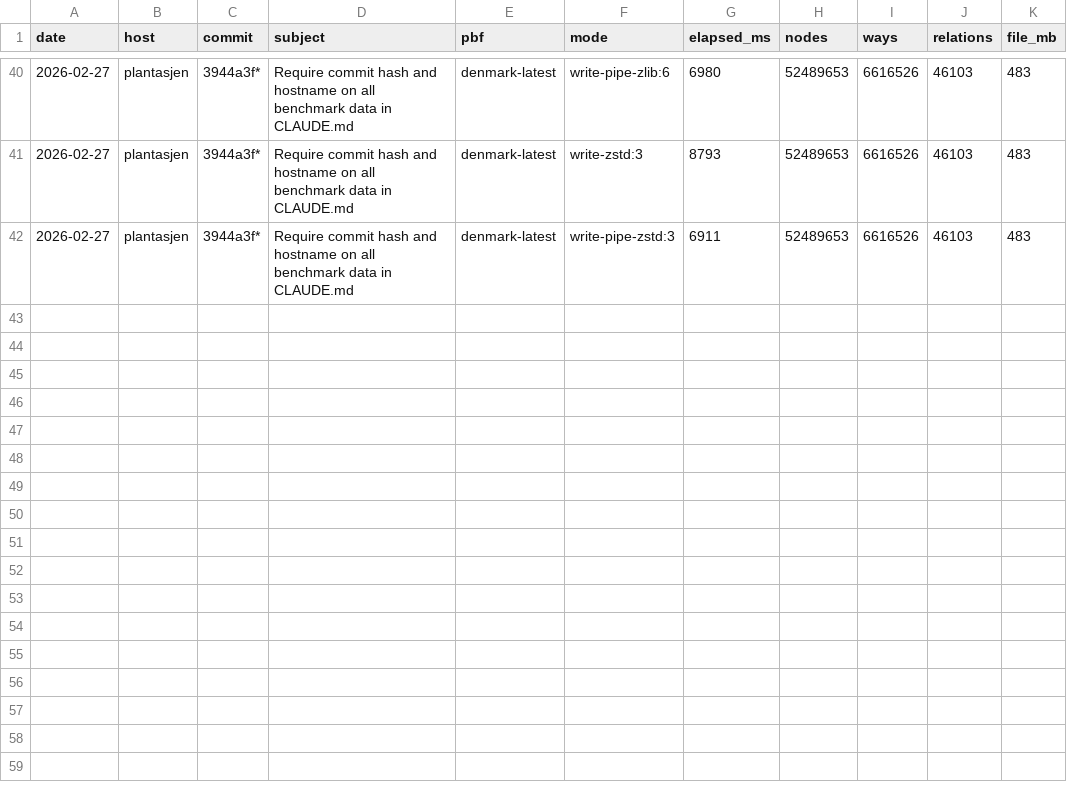
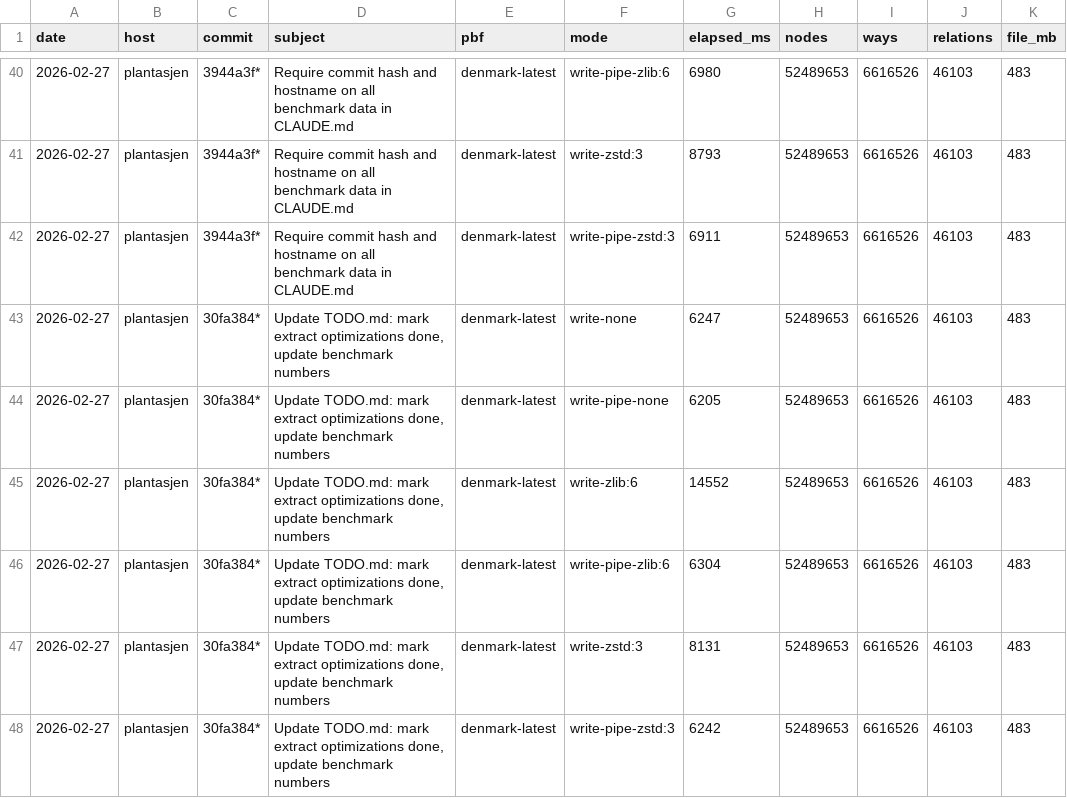
Before and after one commit to folknor/pbfhogg, a TSV file: benchmarks/benchmarks-self-write.tsv, drawn as a sheet; only a part is shown, gaps mark what is left out.

Commit message:
Remove prost dependency: hand-roll all protobuf encode/decode
Replace prost-generated code with direct wire-format encoding/decoding
for all 6 remaining message types (BlobHeader, Blob, HeaderBlock,
DenseNodes, DenseInfo, StringTable). Eliminates prost (runtime),
prost-build + protox (build-time codegen), build.rs, and src/proto/.

Write benchmark improved ~11% (pipelined floor 7.0s → 6.2s on Denmark)
from eliminating DenseNodes/Blob prost serialization overhead. Total
improvement from full prost removal: 31% (9.0s → 6.2s).

Coded by an LLM.

```diff
--- a/benchmarks/benchmarks-self-write.tsv
+++ b/benchmarks/benchmarks-self-write.tsv
@@ -42 +42,7 @@ date	host	commit	subject	pbf	mode	elapsed_ms	nodes	ways	relations	file_mb
 2026-02-27	plantasjen	3944a3f*	Require commit hash and hostname on all benchmark data in CLAUDE.md	denmark-latest	write-pipe-zstd:3	6911	52489653	6616526	46103	483
+2026-02-27	plantasjen	30fa384*	Update TODO.md: mark extract optimizations done, update benchmark numbers	denmark-latest	write-none	6247	52489653	6616526	46103	483
+2026-02-27	plantasjen	30fa384*	Update TODO.md: mark extract optimizations done, update benchmark numbers	denmark-latest	write-pipe-none	6205	52489653	6616526	46103	483
+2026-02-27	plantasjen	30fa384*	Update TODO.md: mark extract optimizations done, update benchmark numbers	denmark-latest	write-zlib:6	14552	52489653	6616526	46103	483
+2026-02-27	plantasjen	30fa384*	Update TODO.md: mark extract optimizations done, update benchmark numbers	denmark-latest	write-pipe-zlib:6	6304	52489653	6616526	46103	483
+2026-02-27	plantasjen	30fa384*	Update TODO.md: mark extract optimizations done, update benchmark numbers	denmark-latest	write-zstd:3	8131	52489653	6616526	46103	483
+2026-02-27	plantasjen	30fa384*	Update TODO.md: mark extract optimizations done, update benchmark numbers	denmark-latest	write-pipe-zstd:3	6242	52489653	6616526	46103	483
```
Also changed, not shown: benchmarks/benchmarks-self.tsv, 15 other files.
